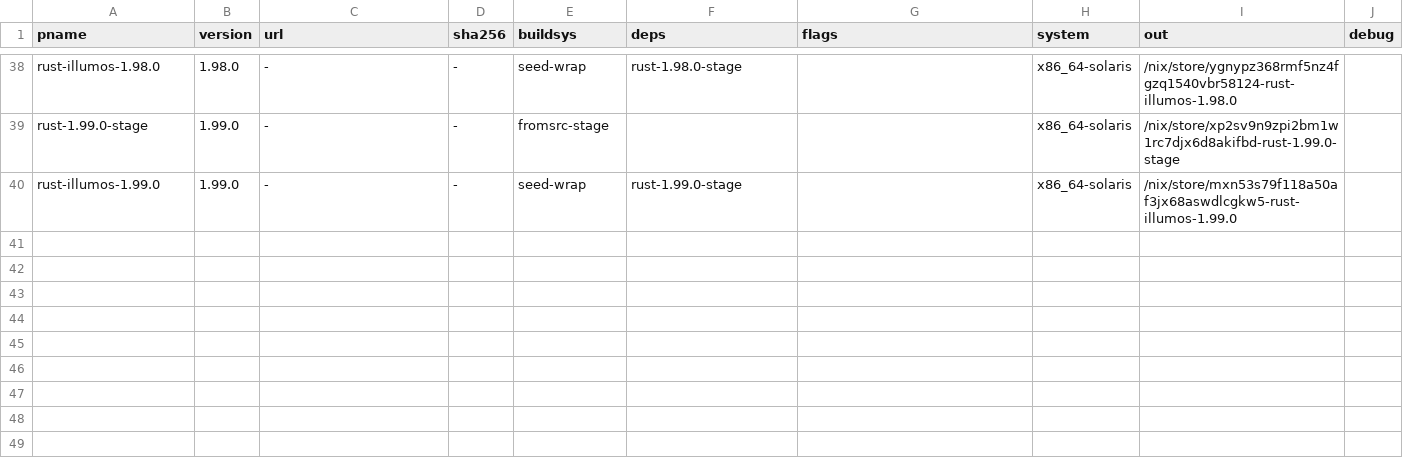
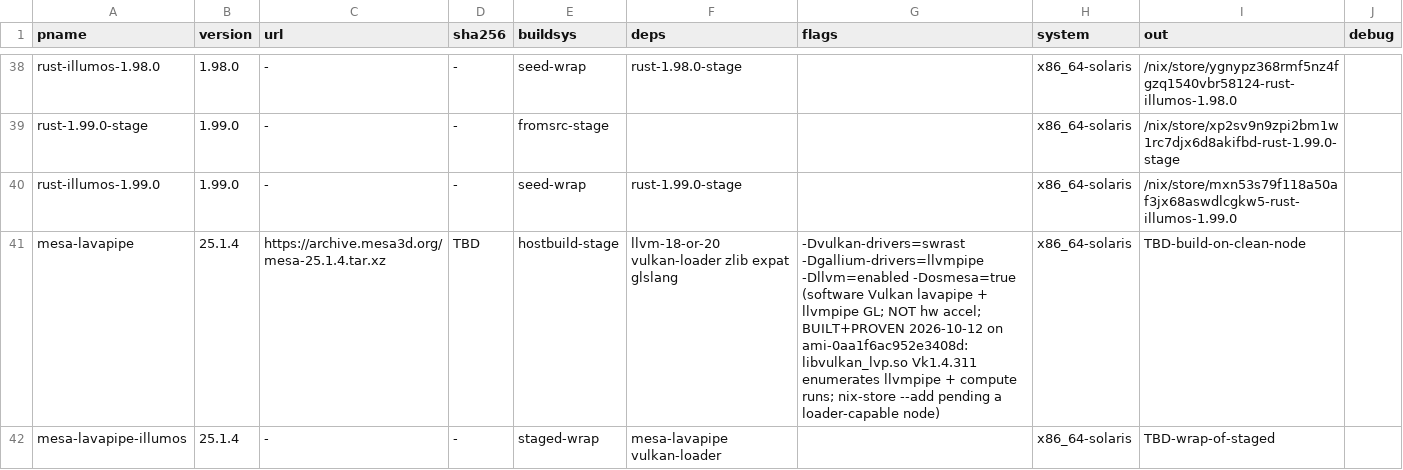
Before and after one commit to atiq-cs/solnix, a TSV file: docs/registry/recipes.tsv, drawn as a sheet; only a part is shown, gaps mark what is left out.

Commit message:
gpu: prove software Vulkan (lavapipe) on illumos + clean x86 build-host AMI
Software Vulkan is proven on x86_64-illumos (honest, negative-controlled -- NOT a
hardware-accel reclaim): Mesa 25.1.4 lavapipe builds, libvulkan_lvp.so (Vulkan
1.4.311) enumerates llvmpipe, and a compute shader runs + verifies (out=in*2).
Both negative controls hold. src/drm-port/lavapipe/ carries the proof sources
(lvp-direct-proof.c, lvp-compute-proof.c, double.comp) + LAVAPIPE-STATUS.md;
scripts/{build-mesa-lavapipe-illumos,vulkaninfo-lavapipe-proof}.sh build + prove
it; recipes.tsv has WIP mesa-lavapipe rows (sha/out TBD until the NAR banks on a
loader-capable node -- Mesa+LLVM host-build-then-bank, like from-source Rust).

Substrate fix: the clean x86 build-host AMI ami-0aa1f6ac952e3408d
(solnix-buildhost-x86-clean-20261012) REPLACES the broken ami-0e344991f2f44b11d.
The old one was create-image'd from a running mutated instance and never attaches
ENA (no network, confirmed over many launches by 3 streams). The new one is
baked clean (R2 networking-good base, provision, scrub instance state, image a
STOPPED instance) and boot-verified: a fresh launch gets a DHCP lease, SSHes, has
internet. docs/solnix-buildhost-ami.md updated to point at it + deprecate the old.

COSMIC: the Rust toolchain wall is lifted (1.99 from source); the remaining walls
are missing-commit/wiring, not capability. LLM Vulkan tok/s harness is ready but
NOT run (cmake SIGSYS on the 2025-kernel base; honest follow-up, no faked number).

```diff
--- a/docs/registry/recipes.tsv
+++ b/docs/registry/recipes.tsv
@@ -40 +40,3 @@ rust-1.99.0-stage	1.99.0	-	-	fromsrc-stage			x86_64-solaris	/nix/store/xp2sv9n9z
 rust-illumos-1.99.0	1.99.0	-	-	seed-wrap	rust-1.99.0-stage		x86_64-solaris	/nix/store/mxn53s79f118a50af3jx68aswdlcgkw5-rust-illumos-1.99.0	
+mesa-lavapipe	25.1.4	https://archive.mesa3d.org/mesa-25.1.4.tar.xz	TBD	hostbuild-stage	llvm-18-or-20 vulkan-loader zlib expat glslang	-Dvulkan-drivers=swrast -Dgallium-drivers=llvmpipe -Dllvm=enabled -Dosmesa=true (software Vulkan lavapipe + llvmpipe GL; NOT hw accel; BUILT+PROVEN 2026-10-12 on ami-0aa1f6ac952e3408d: libvulkan_lvp.so Vk1.4.311 enumerates llvmpipe + compute runs; nix-store --add pending a loader-capable node)	x86_64-solaris	TBD-build-on-clean-node	
+mesa-lavapipe-illumos	25.1.4	-	-	staged-wrap	mesa-lavapipe vulkan-loader		x86_64-solaris	TBD-wrap-of-staged	
```
Also changed, not shown: 10 other files.
